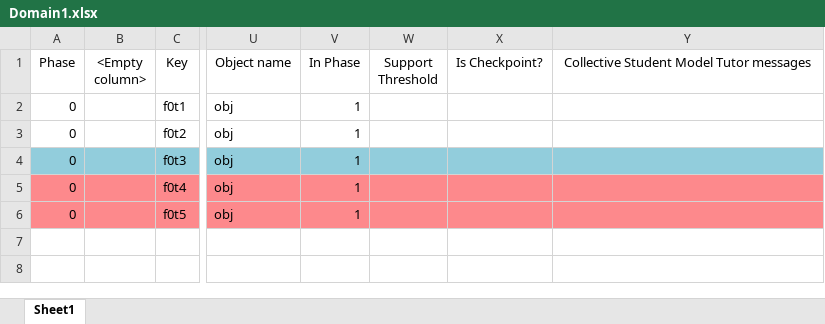
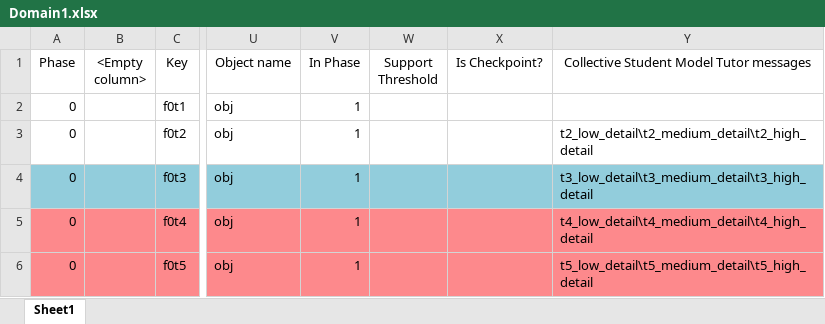
Before and after one commit to driofrio/decoITS, an Excel workbook: TutoringModule/CollectiveModelTutor/Its.TutoringModule.CMTutorTest/TestAssets/DomainConf/Domain1.xlsx, sheet Sheet1, drawn as a sheet; only a part is shown, gaps mark what is left out; values as stored, in another font and other column widths than the file's, no borders; the diff names each change by its address in the sheet, - before the commit and + after, or states it on an @@ line.

```diff
--- a/TutoringModule/CollectiveModelTutor/Its.TutoringModule.CMTutorTest/TestAssets/DomainConf/Domain1.xlsx (sheet Sheet1)
+++ b/TutoringModule/CollectiveModelTutor/Its.TutoringModule.CMTutorTest/TestAssets/DomainConf/Domain1.xlsx (sheet Sheet1)
-Y3: (empty)
+Y3: t2_low_detail\t2_medium_detail\t2_high_detail
-Y4: (empty)
+Y4: t3_low_detail\t3_medium_detail\t3_high_detail
-Y5: (empty)
+Y5: t4_low_detail\t4_medium_detail\t4_high_detail
-Y6: (empty)
+Y6: t5_low_detail\t5_medium_detail\t5_high_detail
```
Also changed, not shown: 14 other files.
